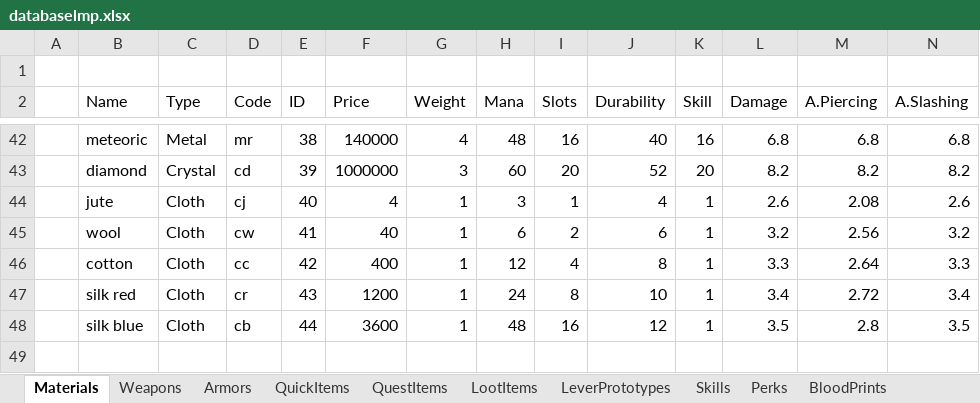
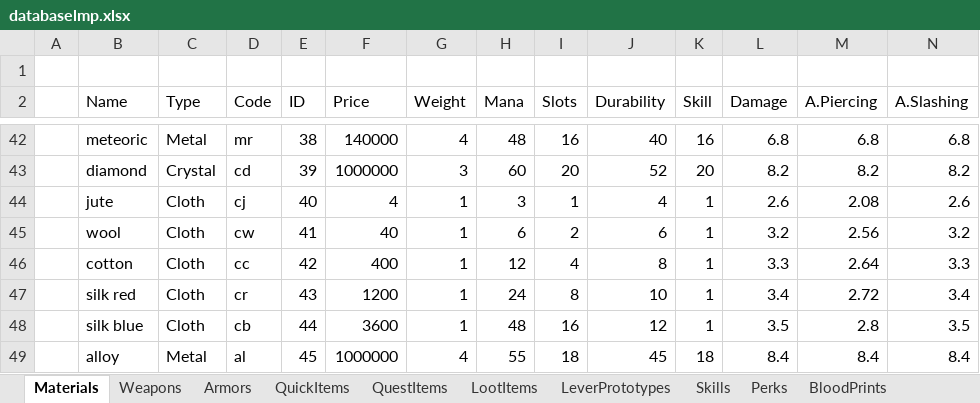
Before and after one commit to Kyr4l/ei-universal-mod, an Excel workbook: resources/universal-mod/xlsx/databaselmp.xlsx, sheet Materials, drawn as a sheet; only a part is shown, gaps mark what is left out; values as stored, in another font and other column widths than the file's, no borders; rows hold the shown columns only; the diff names each change by its address in the sheet, - before the commit and + after, or states it on an @@ line.

Commit message:
added alloy stats

```diff
--- a/resources/universal-mod/xlsx/databaselmp.xlsx (sheet Materials)
+++ b/resources/universal-mod/xlsx/databaselmp.xlsx (sheet Materials)
+row 49:  | alloy | Metal | al | 45 | 1000000 | 4 | 55 | 18 | 45 | 18 | 8.4 | 8.4 | 8.4
```
Also changed, not shown: 48 other files.
